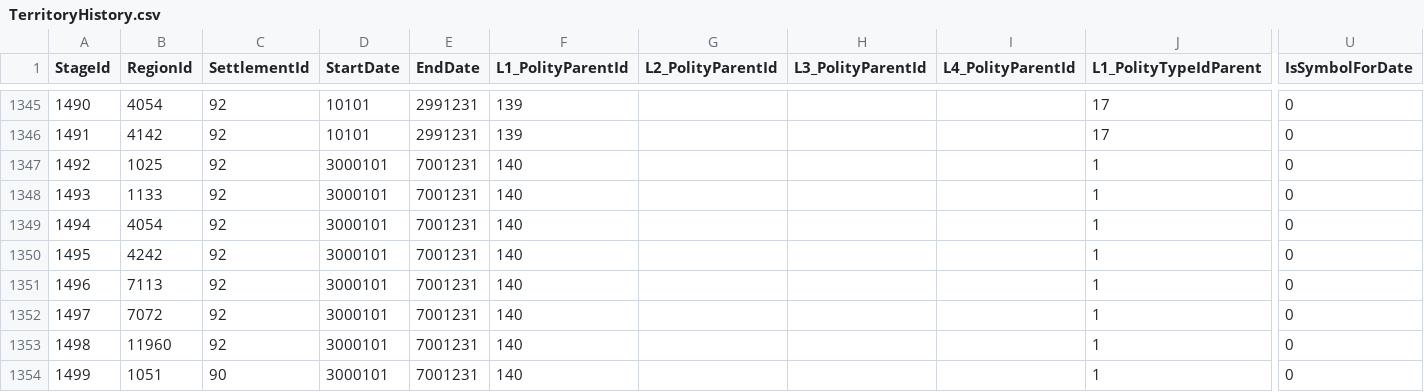
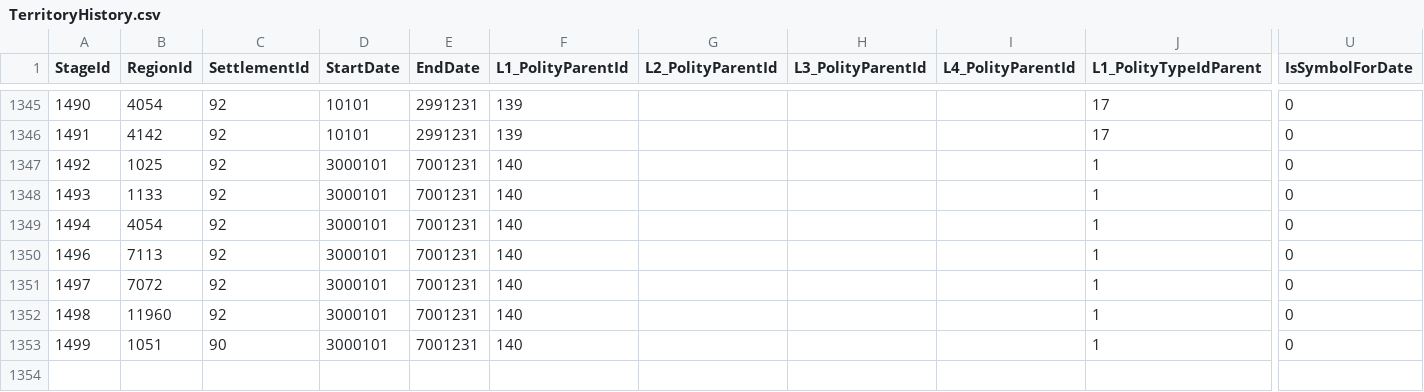
Before and after one commit to jexpop/WorldHistorySimulator, a CSV file: Assets/StreamingAssets/HistoricalData/TerritoryHistory.csv, drawn as a sheet; only a part is shown, gaps mark what is left out; rows hold the shown columns only; the diff names each change by its address in the sheet, - before the commit and + after, or states it on an @@ line.

```diff
--- a/Assets/StreamingAssets/HistoricalData/TerritoryHistory.csv
+++ b/Assets/StreamingAssets/HistoricalData/TerritoryHistory.csv
-row 1350: 1495 | 4242 | 92 | 3000101 | 7001231 | 140 |  |  |  | 1 | 0
```
Also changed, not shown: 24 other files.
